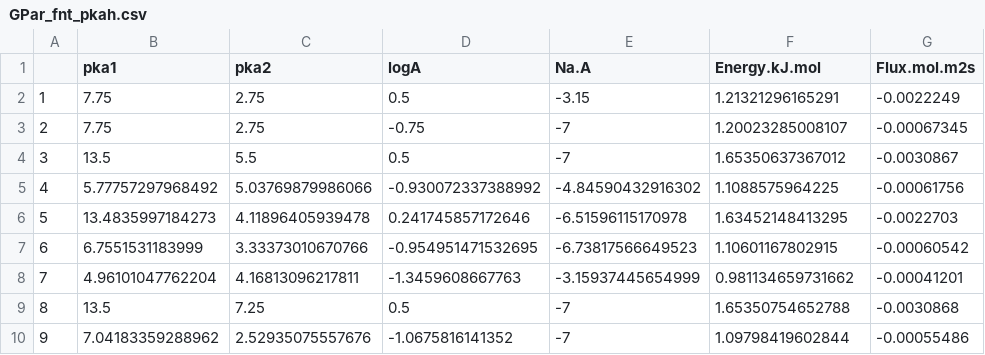
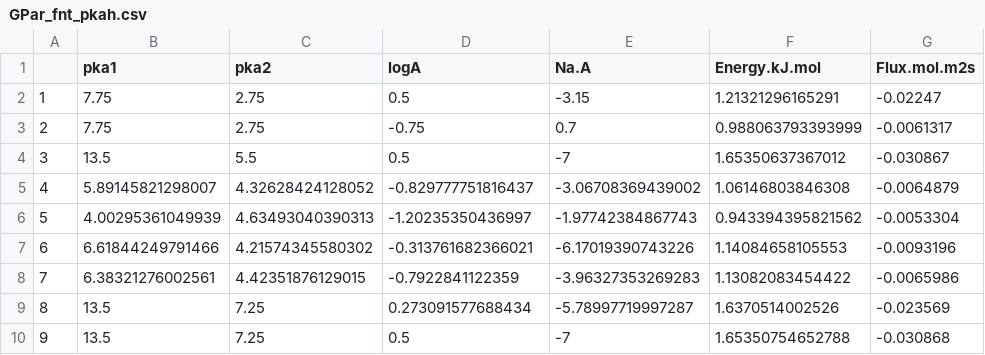
Before and after one commit to jkboualavong/MultiObjAdaptSamp, a CSV file: PCET/Pareto_Shifts/GPar_fnt_pkah.csv, drawn as a sheet.

```diff
--- a/PCET/Pareto_Shifts/GPar_fnt_pkah.csv
+++ b/PCET/Pareto_Shifts/GPar_fnt_pkah.csv
@@ -1,10 +1,10 @@
 "","pka1","pka2","logA","Na.A","Energy.kJ.mol","Flux.mol.m2s"
-"1",7.75,2.75,0.5,-3.15,1.21321296165291,-0.0022249
-"2",7.75,2.75,-0.75,-7,1.20023285008107,-0.00067345
-"3",13.5,5.5,0.5,-7,1.65350637367012,-0.0030867
-"4",5.77757297968492,5.03769879986066,-0.930072337388992,-4.84590432916302,1.1088575964225,-0.00061756
-"5",13.4835997184273,4.11896405939478,0.241745857172646,-6.51596115170978,1.63452148413295,-0.0022703
-"6",6.7551531183999,3.33373010670766,-0.954951471532695,-6.73817566649523,1.10601167802915,-0.00060542
-"7",4.96101047762204,4.16813096217811,-1.3459608667763,-3.15937445654999,0.981134659731662,-0.00041201
-"8",13.5,7.25,0.5,-7,1.65350754652788,-0.0030868
-"9",7.04183359288962,2.52935075557676,-1.0675816141352,-7,1.09798419602844,-0.00055486
+"1",7.75,2.75,0.5,-3.15,1.21321296165291,-0.02247
+"2",7.75,2.75,-0.75,0.7,0.988063793393999,-0.0061317
+"3",13.5,5.5,0.5,-7,1.65350637367012,-0.030867
+"4",5.89145821298007,4.32628424128052,-0.829777751816437,-3.06708369439002,1.06146803846308,-0.0064879
+"5",4.00295361049939,4.63493040390313,-1.20235350436997,-1.97742384867743,0.943394395821562,-0.0053304
+"6",6.61844249791466,4.21574345580302,-0.313761682366021,-6.17019390743226,1.14084658105553,-0.0093196
+"7",6.38321276002561,4.42351876129015,-0.7922841122359,-3.96327353269283,1.13082083454422,-0.0065986
+"8",13.5,7.25,0.273091577688434,-5.78997719997287,1.6370514002526,-0.023569
+"9",13.5,7.25,0.5,-7,1.65350754652788,-0.030868
```
Also changed, not shown: PCET/Pareto_Shifts/GPar_all_pkaH.csv, PCET/Pareto_Shifts/GPar_all_pkah.csv, 5 other files.
